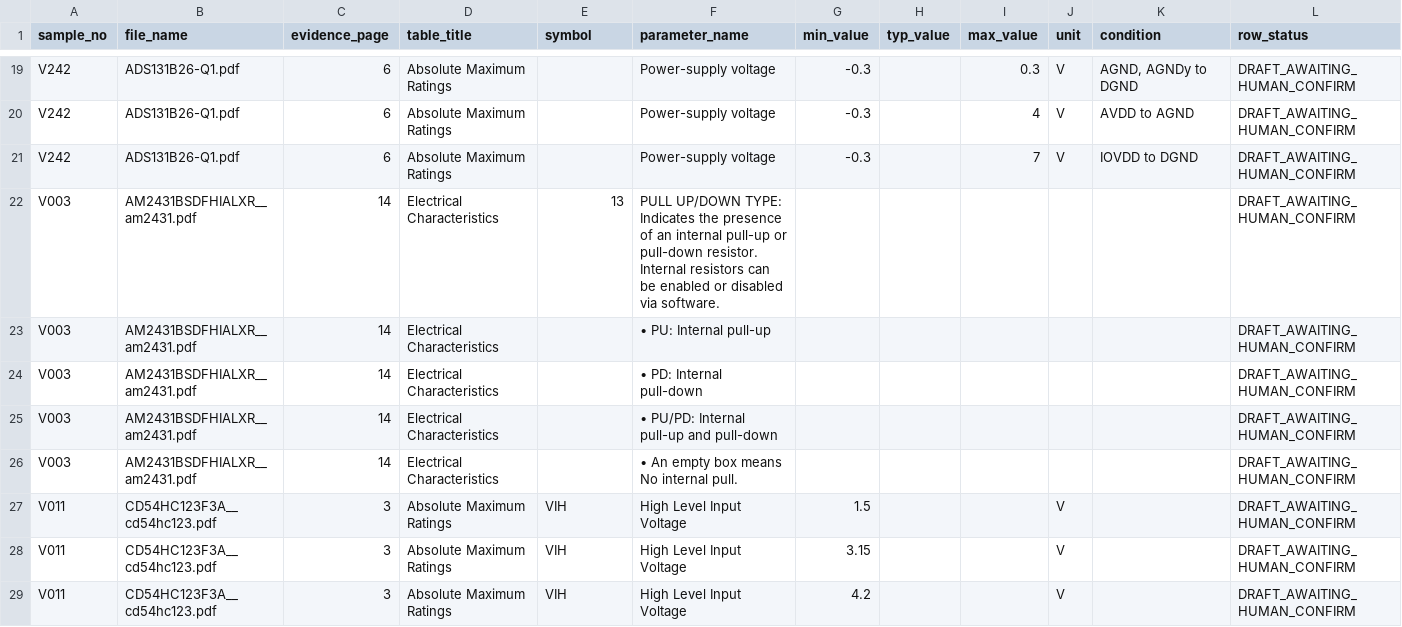
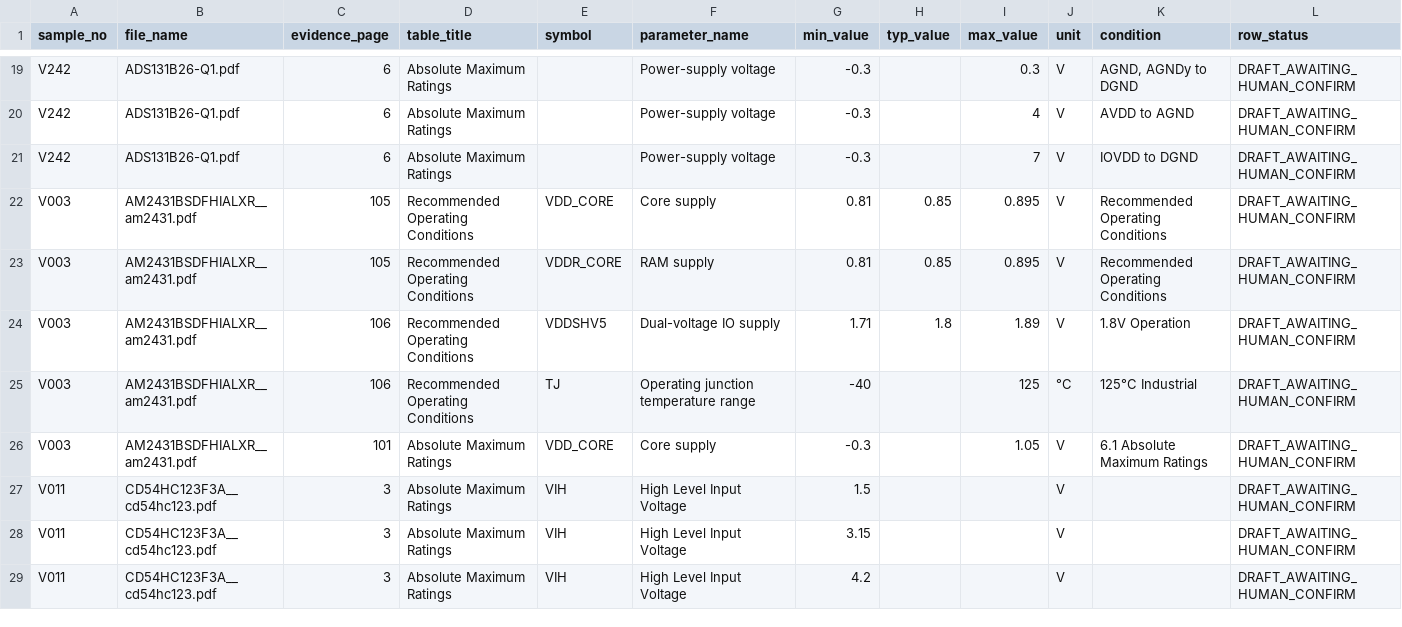
Before and after one commit to esanwu-bot/stageA-audit-v28, a CSV file: gate6a-plan/batch3_review/Batch3_B2_DRAFT.csv, drawn as a sheet; only a part is shown, gaps mark what is left out; removed rows and columns are numbered as before the commit, all else as after; rows hold the shown columns only; the diff names each change by its address in the sheet, - before the commit and + after, or states it on an @@ line.

Commit message:
Batch 3 B2：修复 V003 抓错页，重截第 6 章真表并重出草稿
Reviewer 指出 V003 的 p14 是 Pin Attributes 术语解释页、没有参数。诊断确认 AM2431 共 282 页，真表在 p101(AMR)/p105-p106(ROC)，旧生成器只扫前 40 页；p14 的章节交叉引用句被宽松标题正则当成表标题，pick_core 又把 5 行无数值术语凑数落盘。

生成器三道闸门：prescan3 全书候选页快筛(须有 MIN/TYP/MAX/NOM 列词)、find_headings3 排除 see/refer 类引用句且目录判定只在前 10 页、pick_core 零核心命中时整件不落草稿并给 EXCLUDED 出口。已定稿 B1 与 B2 其余 5 件不重跑。

V003 定向修复：新增 p101/p105/p106 三张 300DPI 裁图，删除旧 p14 图；5 行草稿由 PDF 文本层定向抽取(非 VLM)，逐字段做证据页原文断言，全部 DRAFT/low_confidence(conf=0.60)，B2 总行数仍 30、其余 25 行未动。

重算 SHA256SUMS：67/67 OK；Batch3_review.zip 7,581,289 字节、68 项逐字节一致。INDEX 新增第 8 节诊断实证，另附 Batch3_V003_diagnosis.txt。main 与 feat/gate6a-annotation 均未触碰。

```diff
--- a/gate6a-plan/batch3_review/Batch3_B2_DRAFT.csv
+++ b/gate6a-plan/batch3_review/Batch3_B2_DRAFT.csv
-row 22: V003 | AM2431BSDFHIALXR__am2431.pdf | 14 | Electrical Characteristics | 13 | PULL UP/DOWN TYPE: Indicates the presence of an internal pull-up or pull-down resistor. Internal resistors can be enabled or disabled via software. |  |  |  |  |  | DRAFT_AWAITING_HUMAN_CONFIRM
-row 23: V003 | AM2431BSDFHIALXR__am2431.pdf | 14 | Electrical Characteristics |  | • PU: Internal pull-up |  |  |  |  |  | DRAFT_AWAITING_HUMAN_CONFIRM
-row 24: V003 | AM2431BSDFHIALXR__am2431.pdf | 14 | Electrical Characteristics |  | • PD: Internal pull-down |  |  |  |  |  | DRAFT_AWAITING_HUMAN_CONFIRM
-row 25: V003 | AM2431BSDFHIALXR__am2431.pdf | 14 | Electrical Characteristics |  | • PU/PD: Internal pull-up and pull-down |  |  |  |  |  | DRAFT_AWAITING_HUMAN_CONFIRM
-row 26: V003 | AM2431BSDFHIALXR__am2431.pdf | 14 | Electrical Characteristics |  | • An empty box means No internal pull. |  |  |  |  |  | DRAFT_AWAITING_HUMAN_CONFIRM
+row 22: V003 | AM2431BSDFHIALXR__am2431.pdf | 105 | Recommended Operating Conditions | VDD_CORE | Core supply | 0.81 | 0.85 | 0.895 | V | Recommended Operating Conditions | DRAFT_AWAITING_HUMAN_CONFIRM
+row 23: V003 | AM2431BSDFHIALXR__am2431.pdf | 105 | Recommended Operating Conditions | VDDR_CORE | RAM supply | 0.81 | 0.85 | 0.895 | V | Recommended Operating Conditions | DRAFT_AWAITING_HUMAN_CONFIRM
+row 24: V003 | AM2431BSDFHIALXR__am2431.pdf | 106 | Recommended Operating Conditions | VDDSHV5 | Dual-voltage IO supply | 1.71 | 1.8 | 1.89 | V | 1.8V Operation | DRAFT_AWAITING_HUMAN_CONFIRM
+row 25: V003 | AM2431BSDFHIALXR__am2431.pdf | 106 | Recommended Operating Conditions | TJ | Operating junction temperature range | -40 |  | 125 | °C | 125°C Industrial | DRAFT_AWAITING_HUMAN_CONFIRM
+row 26: V003 | AM2431BSDFHIALXR__am2431.pdf | 101 | Absolute Maximum Ratings | VDD_CORE | Core supply | -0.3 |  | 1.05 | V | 6.1 Absolute Maximum Ratings | DRAFT_AWAITING_HUMAN_CONFIRM
```
Also changed, not shown: 12 other files.
